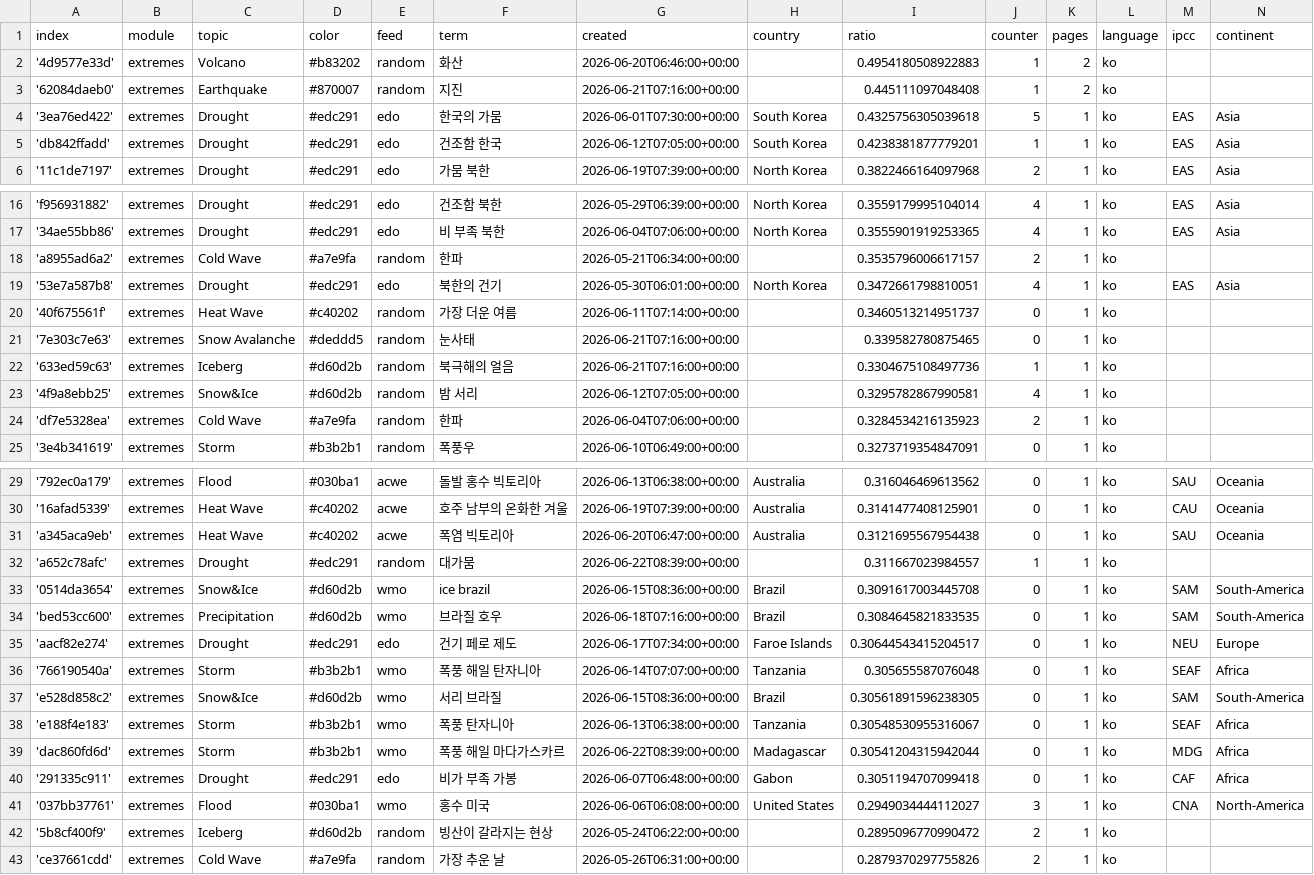
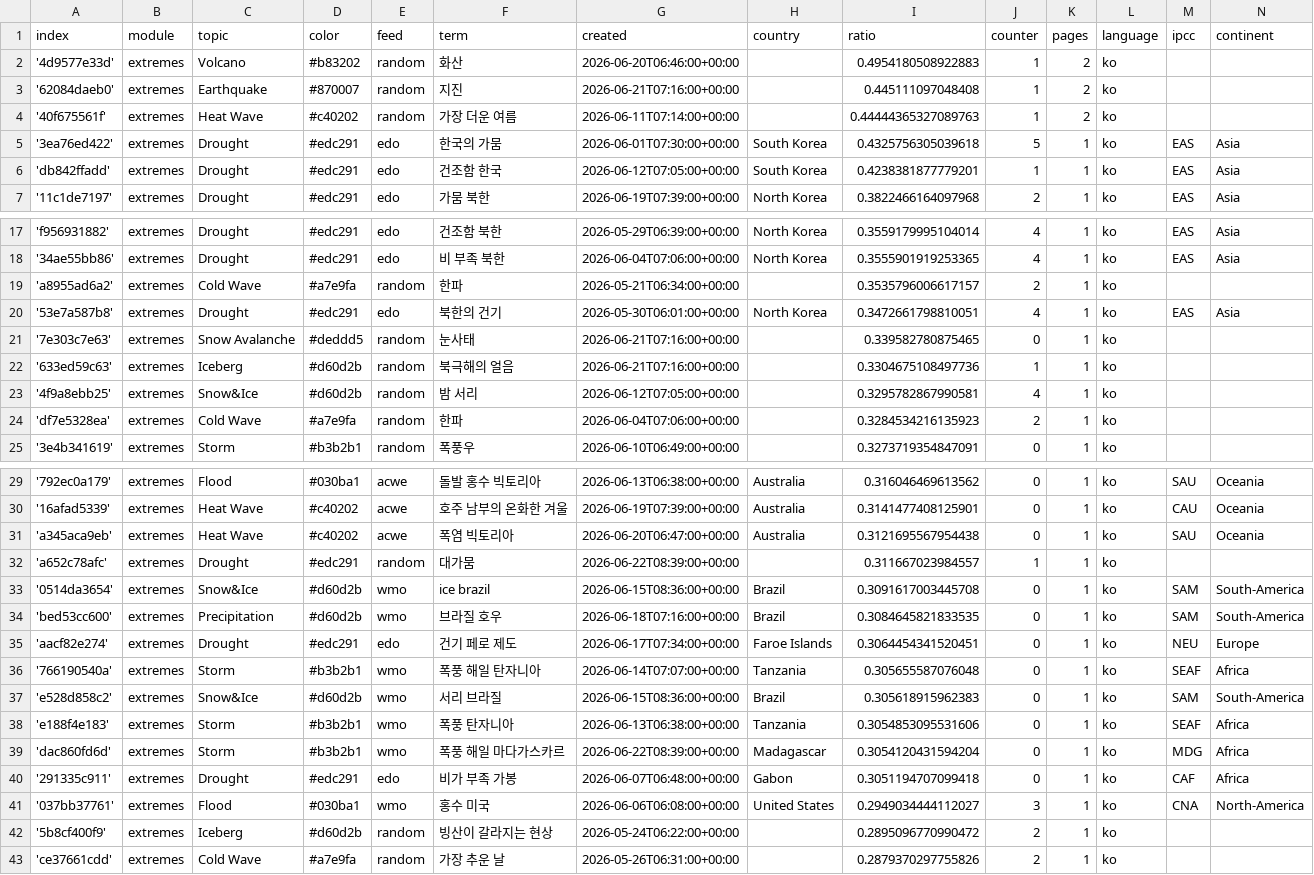
Before and after one commit to kamic-news/koreanExtremes, a CSV file: terms.csv, drawn as a sheet; only a part is shown, gaps mark what is left out.

```diff
--- a/terms.csv
+++ b/terms.csv
@@ -3,2 +3,3 @@ index,module,topic,color,feed,term,created,country,ratio,counter,pages,language,
 '62084daeb0',extremes,Earthquake,#870007,random,지진,2026-06-21T07:16:00+00:00,,0.445111097048408,1,2,ko,,
+'40f675561f',extremes,Heat Wave,#c40202,random,가장 더운 여름,2026-06-11T07:14:00+00:00,,0.44444365327089763,1,2,ko,,
 '3ea76ed422',extremes,Drought,#edc291,edo,한국의 가뭄,2026-06-01T07:30:00+00:00,South Korea,0.4325756305039618,5,1,ko,EAS,Asia
@@ -19,3 +20,2 @@ index,module,topic,color,feed,term,created,country,ratio,counter,pages,language,
 '53e7a587b8',extremes,Drought,#edc291,edo,북한의 건기,2026-05-30T06:01:00+00:00,North Korea,0.3472661798810051,4,1,ko,EAS,Asia
-'40f675561f',extremes,Heat Wave,#c40202,random,가장 더운 여름,2026-06-11T07:14:00+00:00,,0.3460513214951737,0,1,ko,,
 '7e303c7e63',extremes,Snow Avalanche,#deddd5,random,눈사태,2026-06-21T07:16:00+00:00,,0.339582780875465,0,1,ko,,
@@ -34,7 +34,7 @@ index,module,topic,color,feed,term,created,country,ratio,counter,pages,language,
 'bed53cc600',extremes,Precipitation,#d60d2b,wmo,브라질 호우,2026-06-18T07:16:00+00:00,Brazil,0.3084645821833535,0,1,ko,SAM,South-America
-'aacf82e274',extremes,Drought,#edc291,edo,건기 페로 제도,2026-06-17T07:34:00+00:00,Faroe Islands,0.30644543415204517,0,1,ko,NEU,Europe
+'aacf82e274',extremes,Drought,#edc291,edo,건기 페로 제도,2026-06-17T07:34:00+00:00,Faroe Islands,0.3064454341520451,0,1,ko,NEU,Europe
 '766190540a',extremes,Storm,#b3b2b1,wmo,폭풍 해일 탄자니아,2026-06-14T07:07:00+00:00,Tanzania,0.305655587076048,0,1,ko,SEAF,Africa
-'e528d858c2',extremes,Snow&Ice,#d60d2b,wmo,서리 브라질,2026-06-15T08:36:00+00:00,Brazil,0.30561891596238305,0,1,ko,SAM,South-America
-'e188f4e183',extremes,Storm,#b3b2b1,wmo,폭풍 탄자니아,2026-06-13T06:38:00+00:00,Tanzania,0.30548530955316067,0,1,ko,SEAF,Africa
-'dac860fd6d',extremes,Storm,#b3b2b1,wmo,폭풍 해일 마다가스카르,2026-06-22T08:39:00+00:00,Madagascar,0.30541204315942044,0,1,ko,MDG,Africa
+'e528d858c2',extremes,Snow&Ice,#d60d2b,wmo,서리 브라질,2026-06-15T08:36:00+00:00,Brazil,0.305618915962383,0,1,ko,SAM,South-America
+'e188f4e183',extremes,Storm,#b3b2b1,wmo,폭풍 탄자니아,2026-06-13T06:38:00+00:00,Tanzania,0.3054853095531606,0,1,ko,SEAF,Africa
+'dac860fd6d',extremes,Storm,#b3b2b1,wmo,폭풍 해일 마다가스카르,2026-06-22T08:39:00+00:00,Madagascar,0.3054120431594204,0,1,ko,MDG,Africa
 '291335c911',extremes,Drought,#edc291,edo,비가 부족 가봉,2026-06-07T06:48:00+00:00,Gabon,0.3051194707099418,0,1,ko,CAF,Africa
```
Also changed, not shown: cxsv/news_2026_05.csv, cxsv/news_2026_06.csv.
